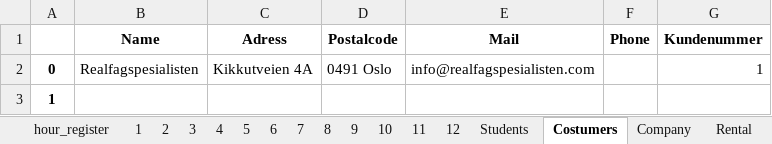
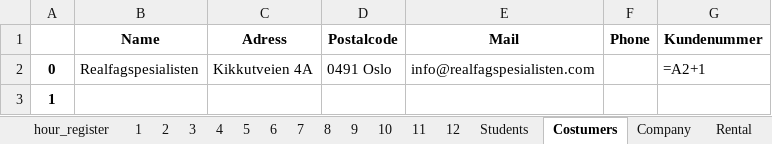
Before and after one commit to annasro/Regnskapsprogram, an Excel workbook: excel/stray_2021.xlsx, sheet Costumers, drawn as a sheet; values as stored, in another font and other column widths than the file's, no borders; formulas without a stored value are shown as written; the diff names each change by its address in the sheet, - before the commit and + after, or states it on an @@ line.

```diff
--- a/excel/stray_2021.xlsx (sheet Costumers)
+++ b/excel/stray_2021.xlsx (sheet Costumers)
-G2 (Kundenummer): 1
+G2 (Kundenummer): =A2+1
```
Also changed, not shown: sheet Rental, sheet 1, sheet 2, sheet hour_register, 1 other file.
